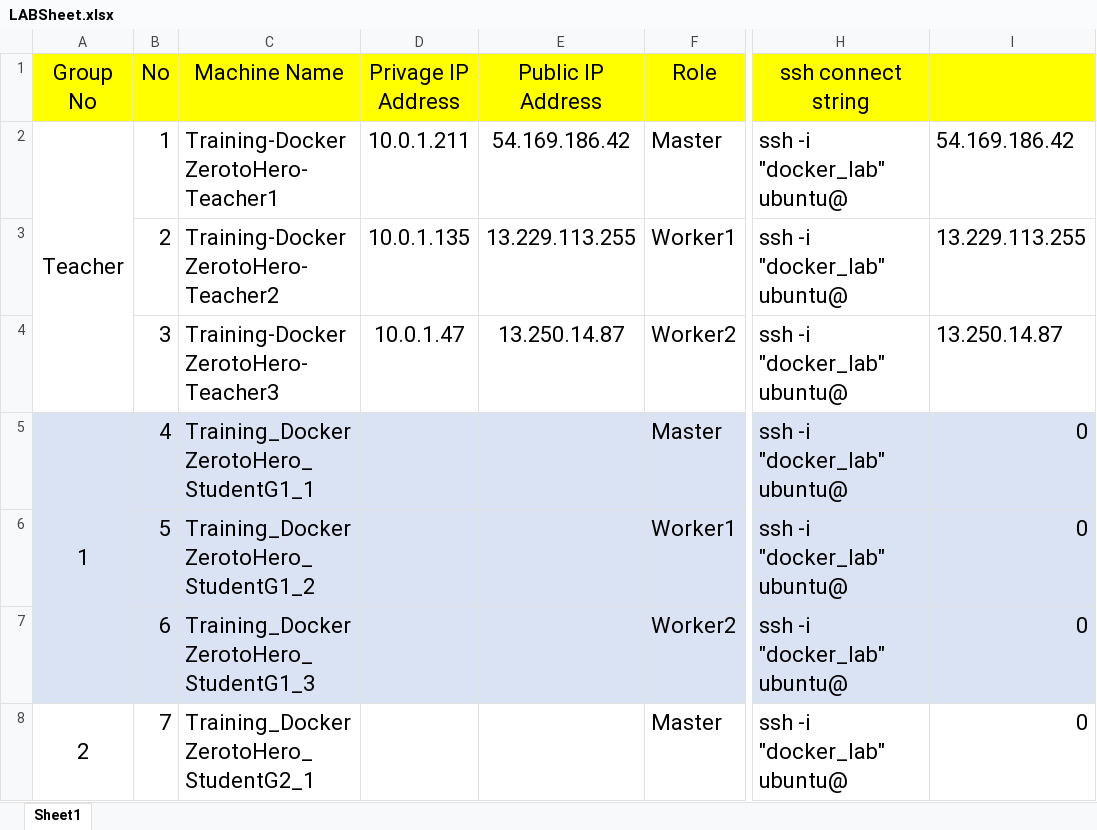
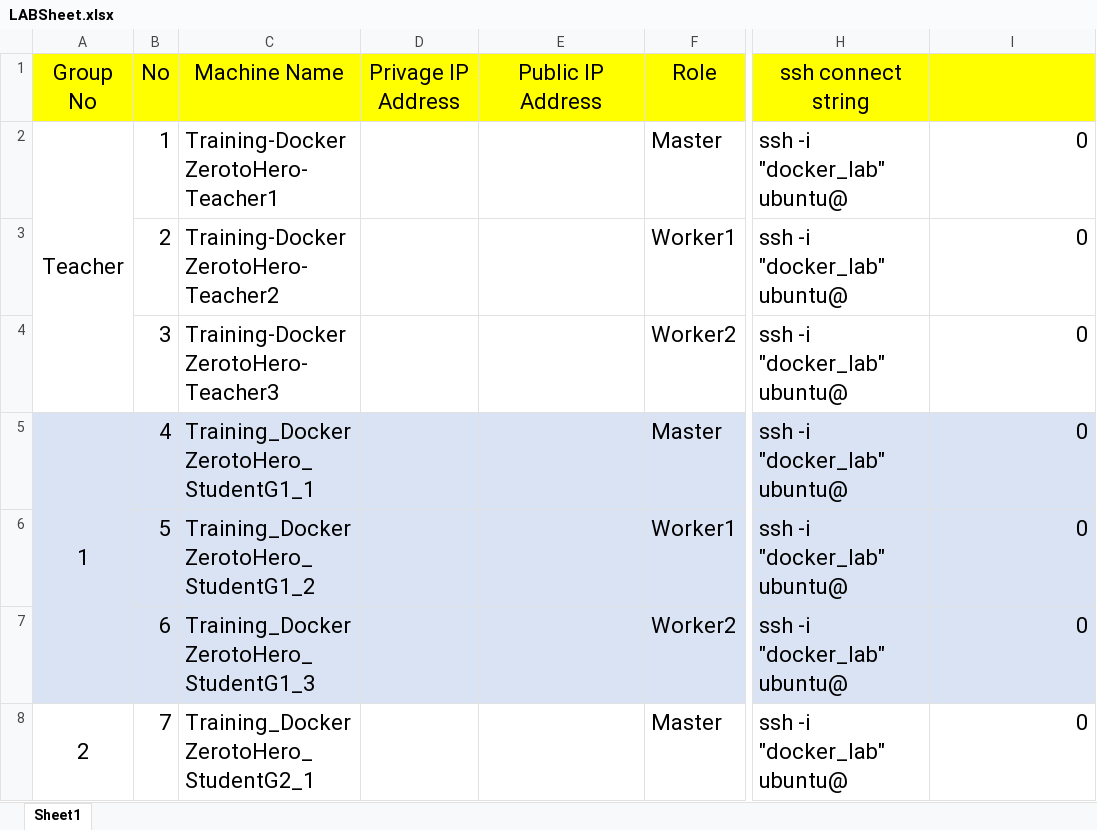
Before and after one commit to praparn/kubernetes_20181124, an Excel workbook: WorkShop_1.1_Install_Kubernetes/LABSheet.xlsx, sheet Sheet1, drawn as a sheet; only a part is shown, gaps mark what is left out; values as stored, in another font and other column widths than the file's, no borders; the diff covers the shown part only; the diff names each change by its address in the sheet, - before the commit and + after, or states it on an @@ line.

```diff
--- a/WorkShop_1.1_Install_Kubernetes/LABSheet.xlsx (sheet Sheet1)
+++ b/WorkShop_1.1_Install_Kubernetes/LABSheet.xlsx (sheet Sheet1)
-D2 (Privage IP Address): 10.0.1.211
+D2 (Privage IP Address): (empty)
-E2 (Public IP Address): 54.169.186.42
+E2 (Public IP Address): (empty)
-I2: 54.169.186.42
+I2: 0
-D3 (Privage IP Address): 10.0.1.135
+D3 (Privage IP Address): (empty)
-E3 (Public IP Address): 13.229.113.255
+E3 (Public IP Address): (empty)
-I3: 13.229.113.255
+I3: 0
-D4 (Privage IP Address): 10.0.1.47
+D4 (Privage IP Address): (empty)
-E4 (Public IP Address): 13.250.14.87
+E4 (Public IP Address): (empty)
-I4: 13.250.14.87
+I4: 0
```
Also changed, not shown: 6 added rows, 3 removed rows, 13 edited cells and cell formats elsewhere in this sheet, formulas that keep their value, 2 other files.
